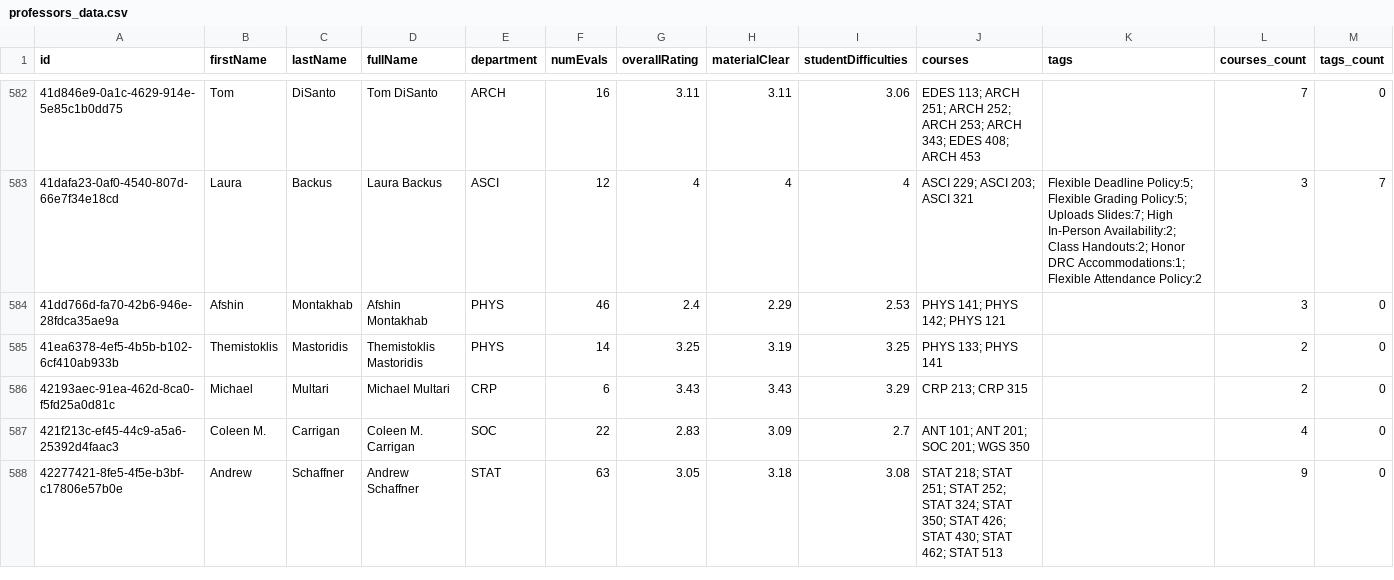
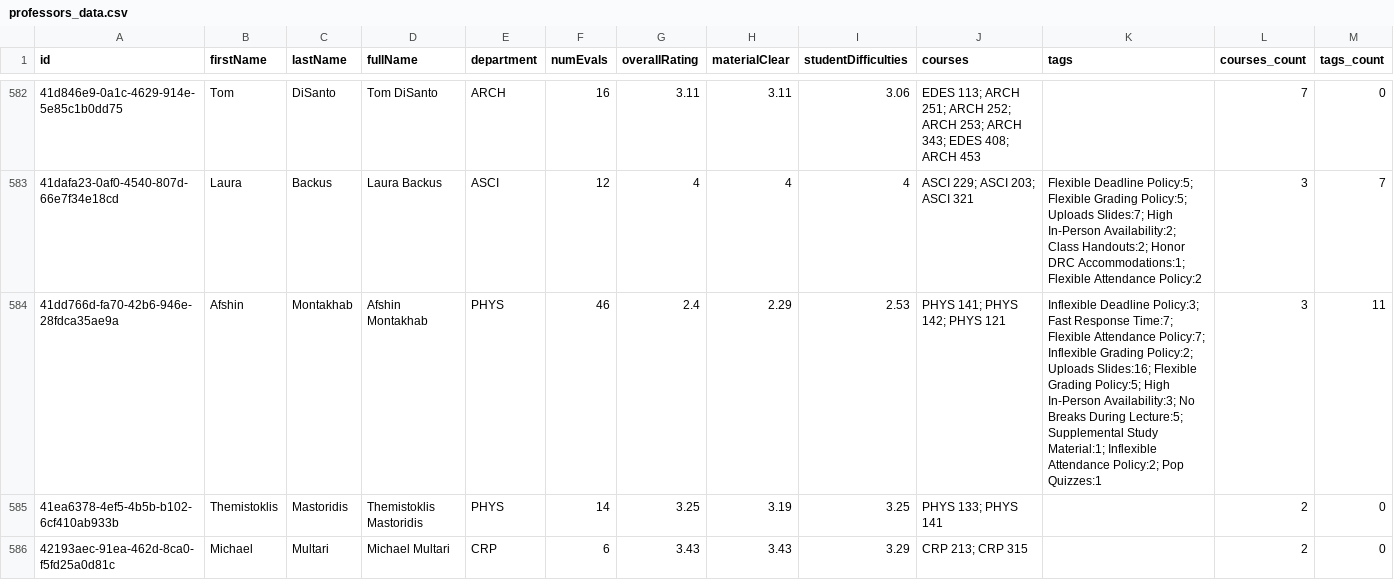
Before and after one commit to sreshtalluri/polyratings-data-collection, a CSV file: data/main/professors_data.csv, drawn as a sheet; only a part is shown, gaps mark what is left out; the shorter side is filled out with more unchanged rows; the diff covers the shown part only.

```diff
--- a/data/main/professors_data.csv
+++ b/data/main/professors_data.csv
@@ -583,3 +583,3 @@ id,firstName,lastName,fullName,department,numEvals,overallRating,materialClear,s
 41dafa23-0af0-4540-807d-66e7f34e18cd,Laura,Backus,Laura Backus,ASCI,12,4,4,4,ASCI 229; ASCI 203; ASCI 321,Flexible Deadline Policy:5; Flexible Grading Policy:5; Uploads Slides:7; High In-Person Availability:2; Class Handouts:2; Honor DRC Accommodations:1; Flexible Attendance Policy:2,3,7
-41dd766d-fa70-42b6-946e-28fdca35ae9a,Afshin,Montakhab,Afshin Montakhab,PHYS,46,2.4,2.29,2.53,PHYS 141; PHYS 142; PHYS 121,,3,0
+41dd766d-fa70-42b6-946e-28fdca35ae9a,Afshin,Montakhab,Afshin Montakhab,PHYS,46,2.4,2.29,2.53,PHYS 141; PHYS 142; PHYS 121,Inflexible Deadline Policy:3; Fast Response Time:7; Flexible Attendance Policy:7; Inflexible Grading Policy:2; Uploads Slides:16; Flexible Grading Policy:5; High In-Person Availability:3; No Breaks During Lecture:5; Supplemental Study Material:1; Inflexible Attendance Policy:2; Pop Quizzes:1,3,11
 41ea6378-4ef5-4b5b-b102-6cf410ab933b,Themistoklis,Mastoridis,Themistoklis Mastoridis,PHYS,14,3.25,3.19,3.25,PHYS 133; PHYS 141,,2,0
```
Also changed, not shown: 21 edited cells elsewhere in this file, data/main/department_summary.csv, data/main/professor_name_to_id.csv.
